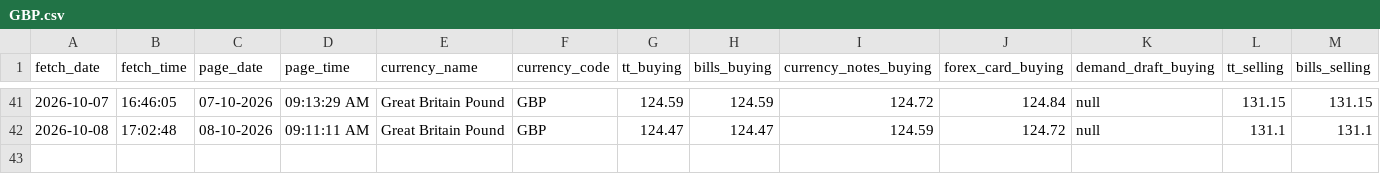
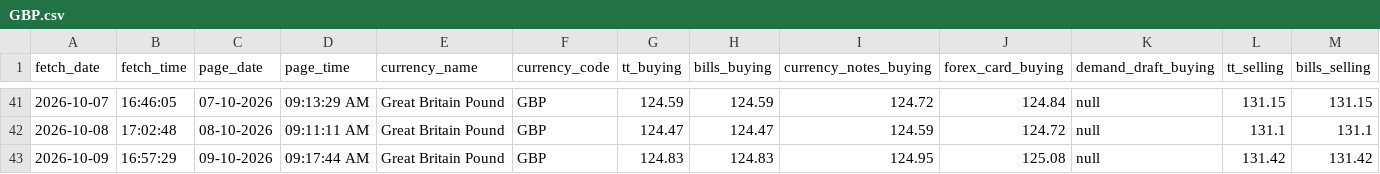
Before and after one commit to PankajGoyal7/icici-forex-rates-historical, a CSV file: data/by_currency/GBP.csv, drawn as a sheet; only a part is shown, gaps mark what is left out; rows hold the shown columns only; the diff names each change by its address in the sheet, - before the commit and + after, or states it on an @@ line.

```diff
--- a/data/by_currency/GBP.csv
+++ b/data/by_currency/GBP.csv
+row 43: 2026-10-09 | 16:57:29 | 09-10-2026 | 09:17:44 AM | Great Britain Pound | GBP | 124.83 | 124.83 | 124.95 | 125.08 | null | 131.42 | 131.42
```
Also changed, not shown: data/by_currency/AUD.csv, data/by_currency/EUR.csv, 24 other files.
